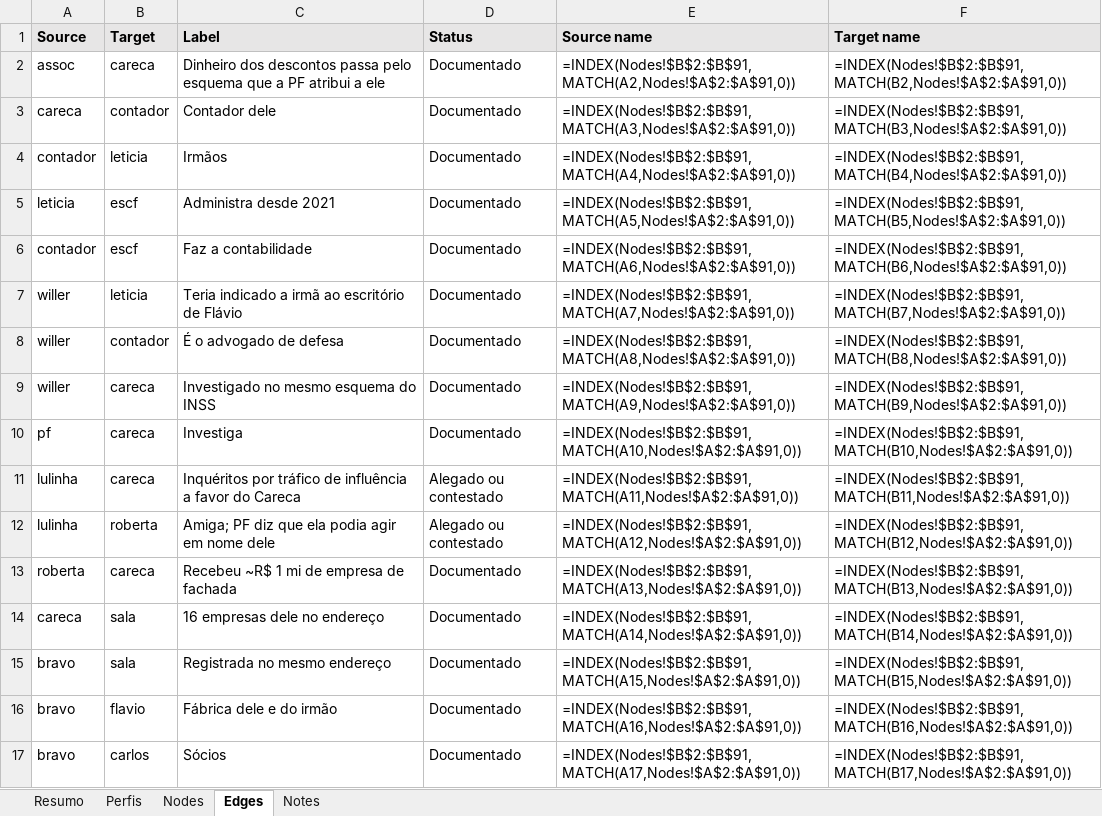
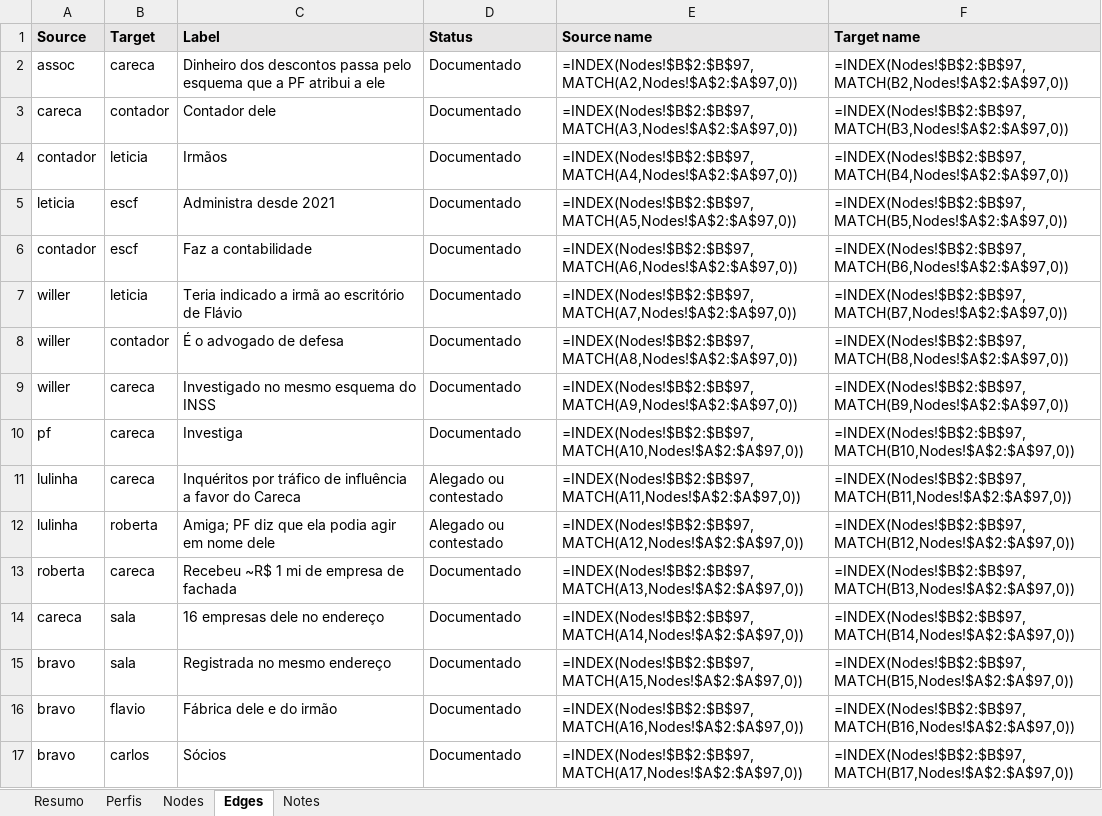
Before and after one commit to isisbramos/mapa-envolvidos-conexoes, an Excel workbook: data/mapa.xlsx, sheet Edges, drawn as a sheet; only a part is shown; values as stored, in another font and other column widths than the file's, no borders; formulas without a stored value are shown as written; the diff covers the shown part only; the diff names each change by its address in the sheet, - before the commit and + after, or states it on an @@ line.

```diff
--- a/data/mapa.xlsx (sheet Edges)
+++ b/data/mapa.xlsx (sheet Edges)
-E2 (Source name): =INDEX(Nodes!$B$2:$B$91,MATCH(A2,Nodes!$A$2:$A$91,0))
+E2 (Source name): =INDEX(Nodes!$B$2:$B$97,MATCH(A2,Nodes!$A$2:$A$97,0))
-F2 (Target name): =INDEX(Nodes!$B$2:$B$91,MATCH(B2,Nodes!$A$2:$A$91,0))
+F2 (Target name): =INDEX(Nodes!$B$2:$B$97,MATCH(B2,Nodes!$A$2:$A$97,0))
-E3 (Source name): =INDEX(Nodes!$B$2:$B$91,MATCH(A3,Nodes!$A$2:$A$91,0))
+E3 (Source name): =INDEX(Nodes!$B$2:$B$97,MATCH(A3,Nodes!$A$2:$A$97,0))
-F3 (Target name): =INDEX(Nodes!$B$2:$B$91,MATCH(B3,Nodes!$A$2:$A$91,0))
+F3 (Target name): =INDEX(Nodes!$B$2:$B$97,MATCH(B3,Nodes!$A$2:$A$97,0))
-E4 (Source name): =INDEX(Nodes!$B$2:$B$91,MATCH(A4,Nodes!$A$2:$A$91,0))
+E4 (Source name): =INDEX(Nodes!$B$2:$B$97,MATCH(A4,Nodes!$A$2:$A$97,0))
-F4 (Target name): =INDEX(Nodes!$B$2:$B$91,MATCH(B4,Nodes!$A$2:$A$91,0))
+F4 (Target name): =INDEX(Nodes!$B$2:$B$97,MATCH(B4,Nodes!$A$2:$A$97,0))
-E5 (Source name): =INDEX(Nodes!$B$2:$B$91,MATCH(A5,Nodes!$A$2:$A$91,0))
+E5 (Source name): =INDEX(Nodes!$B$2:$B$97,MATCH(A5,Nodes!$A$2:$A$97,0))
-F5 (Target name): =INDEX(Nodes!$B$2:$B$91,MATCH(B5,Nodes!$A$2:$A$91,0))
+F5 (Target name): =INDEX(Nodes!$B$2:$B$97,MATCH(B5,Nodes!$A$2:$A$97,0))
-E6 (Source name): =INDEX(Nodes!$B$2:$B$91,MATCH(A6,Nodes!$A$2:$A$91,0))
+E6 (Source name): =INDEX(Nodes!$B$2:$B$97,MATCH(A6,Nodes!$A$2:$A$97,0))
-F6 (Target name): =INDEX(Nodes!$B$2:$B$91,MATCH(B6,Nodes!$A$2:$A$91,0))
+F6 (Target name): =INDEX(Nodes!$B$2:$B$97,MATCH(B6,Nodes!$A$2:$A$97,0))
-E7 (Source name): =INDEX(Nodes!$B$2:$B$91,MATCH(A7,Nodes!$A$2:$A$91,0))
+E7 (Source name): =INDEX(Nodes!$B$2:$B$97,MATCH(A7,Nodes!$A$2:$A$97,0))
-F7 (Target name): =INDEX(Nodes!$B$2:$B$91,MATCH(B7,Nodes!$A$2:$A$91,0))
+F7 (Target name): =INDEX(Nodes!$B$2:$B$97,MATCH(B7,Nodes!$A$2:$A$97,0))
-E8 (Source name): =INDEX(Nodes!$B$2:$B$91,MATCH(A8,Nodes!$A$2:$A$91,0))
+E8 (Source name): =INDEX(Nodes!$B$2:$B$97,MATCH(A8,Nodes!$A$2:$A$97,0))
-F8 (Target name): =INDEX(Nodes!$B$2:$B$91,MATCH(B8,Nodes!$A$2:$A$91,0))
+F8 (Target name): =INDEX(Nodes!$B$2:$B$97,MATCH(B8,Nodes!$A$2:$A$97,0))
-E9 (Source name): =INDEX(Nodes!$B$2:$B$91,MATCH(A9,Nodes!$A$2:$A$91,0))
+E9 (Source name): =INDEX(Nodes!$B$2:$B$97,MATCH(A9,Nodes!$A$2:$A$97,0))
-F9 (Target name): =INDEX(Nodes!$B$2:$B$91,MATCH(B9,Nodes!$A$2:$A$91,0))
+F9 (Target name): =INDEX(Nodes!$B$2:$B$97,MATCH(B9,Nodes!$A$2:$A$97,0))
-E10 (Source name): =INDEX(Nodes!$B$2:$B$91,MATCH(A10,Nodes!$A$2:$A$91,0))
+E10 (Source name): =INDEX(Nodes!$B$2:$B$97,MATCH(A10,Nodes!$A$2:$A$97,0))
-F10 (Target name): =INDEX(Nodes!$B$2:$B$91,MATCH(B10,Nodes!$A$2:$A$91,0))
+F10 (Target name): =INDEX(Nodes!$B$2:$B$97,MATCH(B10,Nodes!$A$2:$A$97,0))
-E11 (Source name): =INDEX(Nodes!$B$2:$B$91,MATCH(A11,Nodes!$A$2:$A$91,0))
+E11 (Source name): =INDEX(Nodes!$B$2:$B$97,MATCH(A11,Nodes!$A$2:$A$97,0))
-F11 (Target name): =INDEX(Nodes!$B$2:$B$91,MATCH(B11,Nodes!$A$2:$A$91,0))
+F11 (Target name): =INDEX(Nodes!$B$2:$B$97,MATCH(B11,Nodes!$A$2:$A$97,0))
-E12 (Source name): =INDEX(Nodes!$B$2:$B$91,MATCH(A12,Nodes!$A$2:$A$91,0))
+E12 (Source name): =INDEX(Nodes!$B$2:$B$97,MATCH(A12,Nodes!$A$2:$A$97,0))
-F12 (Target name): =INDEX(Nodes!$B$2:$B$91,MATCH(B12,Nodes!$A$2:$A$91,0))
+F12 (Target name): =INDEX(Nodes!$B$2:$B$97,MATCH(B12,Nodes!$A$2:$A$97,0))
-E13 (Source name): =INDEX(Nodes!$B$2:$B$91,MATCH(A13,Nodes!$A$2:$A$91,0))
+E13 (Source name): =INDEX(Nodes!$B$2:$B$97,MATCH(A13,Nodes!$A$2:$A$97,0))
-F13 (Target name): =INDEX(Nodes!$B$2:$B$91,MATCH(B13,Nodes!$A$2:$A$91,0))
+F13 (Target name): =INDEX(Nodes!$B$2:$B$97,MATCH(B13,Nodes!$A$2:$A$97,0))
-E14 (Source name): =INDEX(Nodes!$B$2:$B$91,MATCH(A14,Nodes!$A$2:$A$91,0))
+E14 (Source name): =INDEX(Nodes!$B$2:$B$97,MATCH(A14,Nodes!$A$2:$A$97,0))
-F14 (Target name): =INDEX(Nodes!$B$2:$B$91,MATCH(B14,Nodes!$A$2:$A$91,0))
+F14 (Target name): =INDEX(Nodes!$B$2:$B$97,MATCH(B14,Nodes!$A$2:$A$97,0))
-E15 (Source name): =INDEX(Nodes!$B$2:$B$91,MATCH(A15,Nodes!$A$2:$A$91,0))
+E15 (Source name): =INDEX(Nodes!$B$2:$B$97,MATCH(A15,Nodes!$A$2:$A$97,0))
-F15 (Target name): =INDEX(Nodes!$B$2:$B$91,MATCH(B15,Nodes!$A$2:$A$91,0))
+F15 (Target name): =INDEX(Nodes!$B$2:$B$97,MATCH(B15,Nodes!$A$2:$A$97,0))
-E16 (Source name): =INDEX(Nodes!$B$2:$B$91,MATCH(A16,Nodes!$A$2:$A$91,0))
+E16 (Source name): =INDEX(Nodes!$B$2:$B$97,MATCH(A16,Nodes!$A$2:$A$97,0))
-F16 (Target name): =INDEX(Nodes!$B$2:$B$91,MATCH(B16,Nodes!$A$2:$A$91,0))
+F16 (Target name): =INDEX(Nodes!$B$2:$B$97,MATCH(B16,Nodes!$A$2:$A$97,0))
-E17 (Source name): =INDEX(Nodes!$B$2:$B$91,MATCH(A17,Nodes!$A$2:$A$91,0))
+E17 (Source name): =INDEX(Nodes!$B$2:$B$97,MATCH(A17,Nodes!$A$2:$A$97,0))
-F17 (Target name): =INDEX(Nodes!$B$2:$B$91,MATCH(B17,Nodes!$A$2:$A$91,0))
+F17 (Target name): =INDEX(Nodes!$B$2:$B$97,MATCH(B17,Nodes!$A$2:$A$97,0))
```
Also changed, not shown: 23 added rows and 364 edited cells elsewhere in this sheet, sheet Nodes, sheet Perfis, 1 other file.
